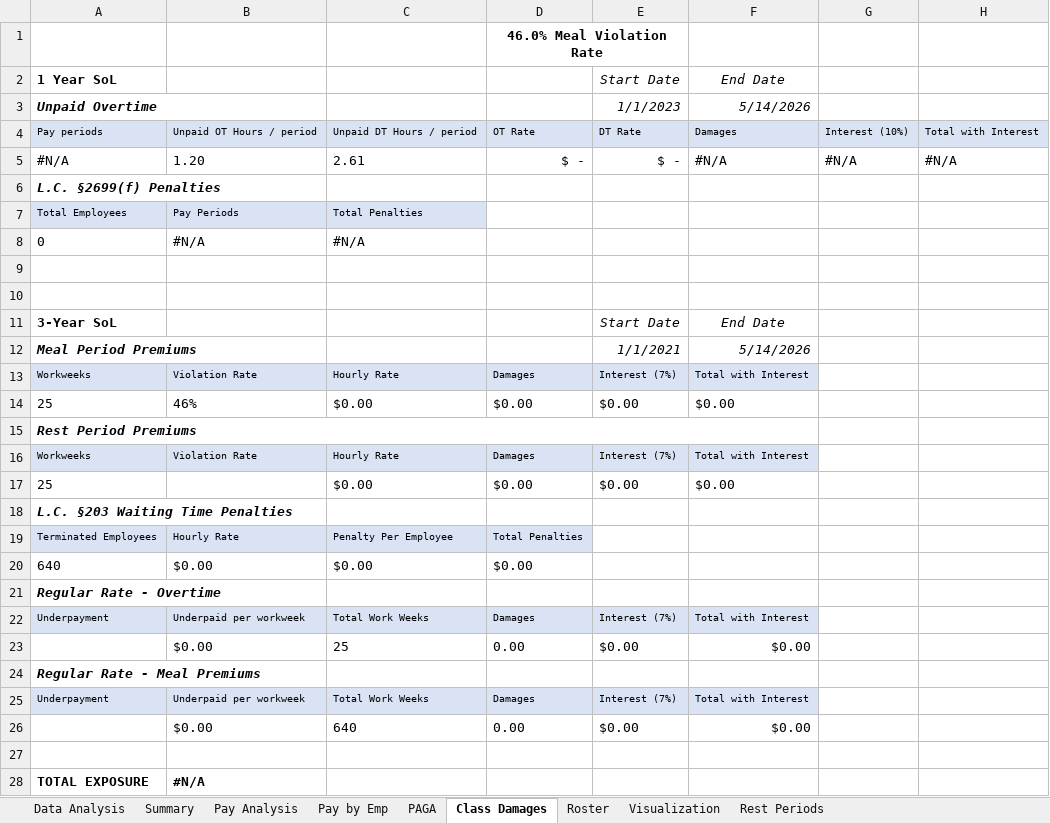
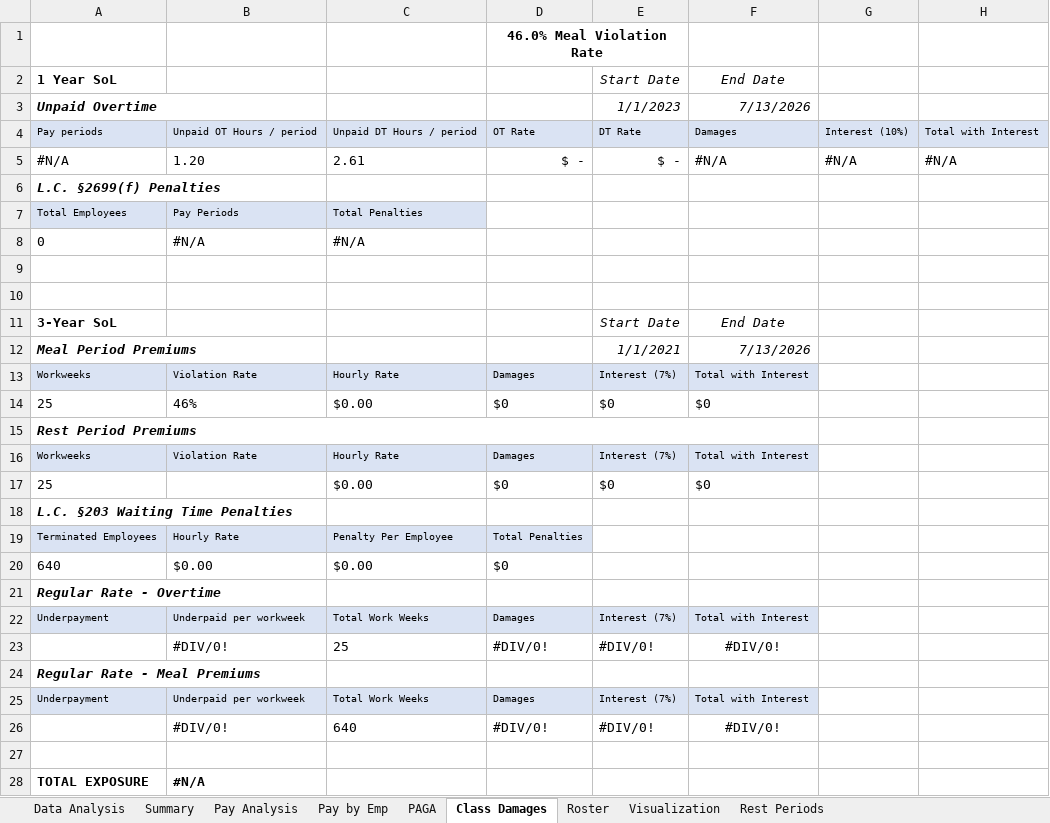
Before and after one commit to cyan1dex/LaborLens-, an Excel workbook: LaborLens/CardGraph.xlsx, sheet Class Damages, drawn as a sheet; values as stored, in another font and other column widths than the file's, no borders; removed rows and columns are numbered as before the commit, all else as after; the diff names each change by its address in the sheet, - before the commit and + after, or states it on an @@ line.

Commit message:
changes to graph style and writing paga

```diff
--- a/LaborLens/CardGraph.xlsx (sheet Class Damages)
+++ b/LaborLens/CardGraph.xlsx (sheet Class Damages)
-F3: 5/14/2026
+F3: 7/13/2026
-F12: 5/14/2026
+F12: 7/13/2026
-D14: $0.00
+D14: $0
-E14: $0.00
+E14: $0
-F14: $0.00
+F14: $0
-D17: $0.00
+D17: $0
-E17: $0.00
+E17: $0
-F17: $0.00
+F17: $0
-D20: $0.00
+D20: $0
-row 23:  | $0.00 | 25 | 0.00 | $0.00 | $0.00
+row 23:  | #DIV/0! | 25 | #DIV/0! | #DIV/0! | #DIV/0!
-row 26:  | $0.00 | 640 | 0.00 | $0.00 | $0.00
+row 26:  | #DIV/0! | 640 | #DIV/0! | #DIV/0! | #DIV/0!
```
Also changed, not shown: sheet Data Analysis, sheet Pay Analysis, formulas that keep their value, 1 other file.
